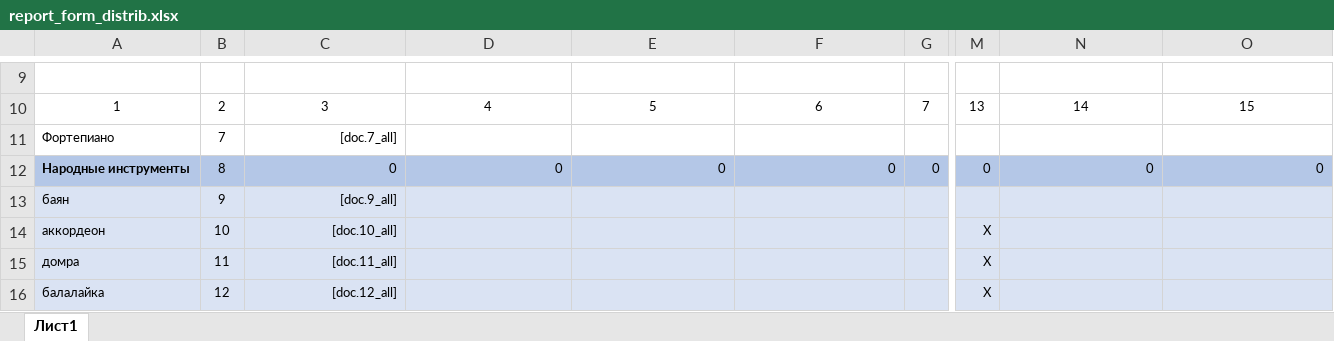
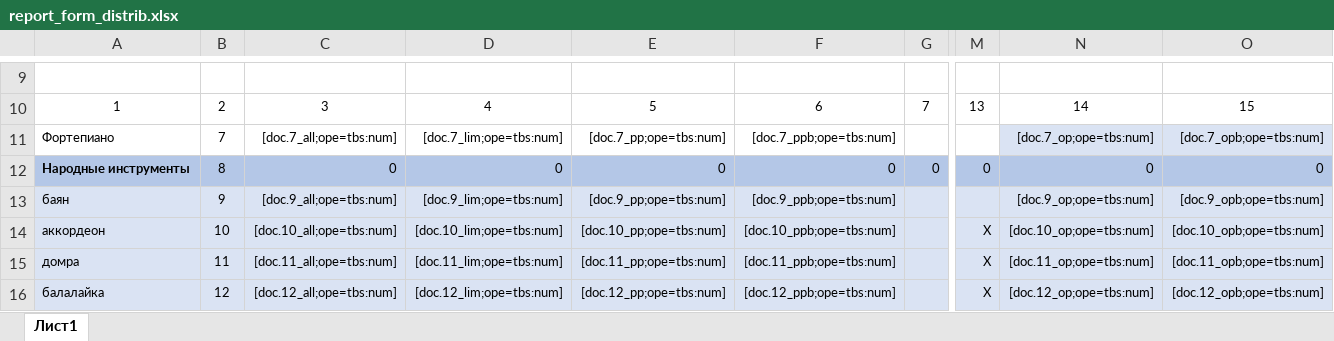
Before and after one commit to artmarkov/ais-dsi.loc, an Excel workbook: common/template/document/report_form_distrib.xlsx, sheet Лист1, drawn as a sheet; only a part is shown, gaps mark what is left out; values as stored, in another font and other column widths than the file's, no borders; the diff covers the shown part only; the diff names each change by its address in the sheet, - before the commit and + after, or states it on an @@ line.

```diff
--- a/common/template/document/report_form_distrib.xlsx (sheet Лист1)
+++ b/common/template/document/report_form_distrib.xlsx (sheet Лист1)
-C11: [doc.7_all]
+C11: [doc.7_all;ope=tbs:num]
-D11: (empty)
+D11: [doc.7_lim;ope=tbs:num]
-E11: (empty)
+E11: [doc.7_pp;ope=tbs:num]
-F11: (empty)
+F11: [doc.7_ppb;ope=tbs:num]
-N11: (empty)
+N11: [doc.7_op;ope=tbs:num]
-N11:O11 fill: none
+N11:O11 fill: #DAE3F3
-O11: (empty)
+O11: [doc.7_opb;ope=tbs:num]
-C13: [doc.9_all]
+C13: [doc.9_all;ope=tbs:num]
-D13: (empty)
+D13: [doc.9_lim;ope=tbs:num]
-E13: (empty)
+E13: [doc.9_pp;ope=tbs:num]
-F13: (empty)
+F13: [doc.9_ppb;ope=tbs:num]
-N13: (empty)
+N13: [doc.9_op;ope=tbs:num]
-O13: (empty)
+O13: [doc.9_opb;ope=tbs:num]
-C14: [doc.10_all]
+C14: [doc.10_all;ope=tbs:num]
-D14: (empty)
+D14: [doc.10_lim;ope=tbs:num]
-E14: (empty)
+E14: [doc.10_pp;ope=tbs:num]
-F14: (empty)
+F14: [doc.10_ppb;ope=tbs:num]
-N14: (empty)
+N14: [doc.10_op;ope=tbs:num]
-O14: (empty)
+O14: [doc.10_opb;ope=tbs:num]
-C15: [doc.11_all]
+C15: [doc.11_all;ope=tbs:num]
-D15: (empty)
+D15: [doc.11_lim;ope=tbs:num]
-E15: (empty)
+E15: [doc.11_pp;ope=tbs:num]
-F15: (empty)
+F15: [doc.11_ppb;ope=tbs:num]
-N15: (empty)
+N15: [doc.11_op;ope=tbs:num]
-O15: (empty)
+O15: [doc.11_opb;ope=tbs:num]
-C16: [doc.12_all]
+C16: [doc.12_all;ope=tbs:num]
-D16: (empty)
+D16: [doc.12_lim;ope=tbs:num]
-E16: (empty)
+E16: [doc.12_pp;ope=tbs:num]
-F16: (empty)
+F16: [doc.12_ppb;ope=tbs:num]
-N16: (empty)
+N16: [doc.12_op;ope=tbs:num]
-O16: (empty)
+O16: [doc.12_opb;ope=tbs:num]
```
Also changed, not shown: 208 edited cells elsewhere in this sheet, 1 other file.
